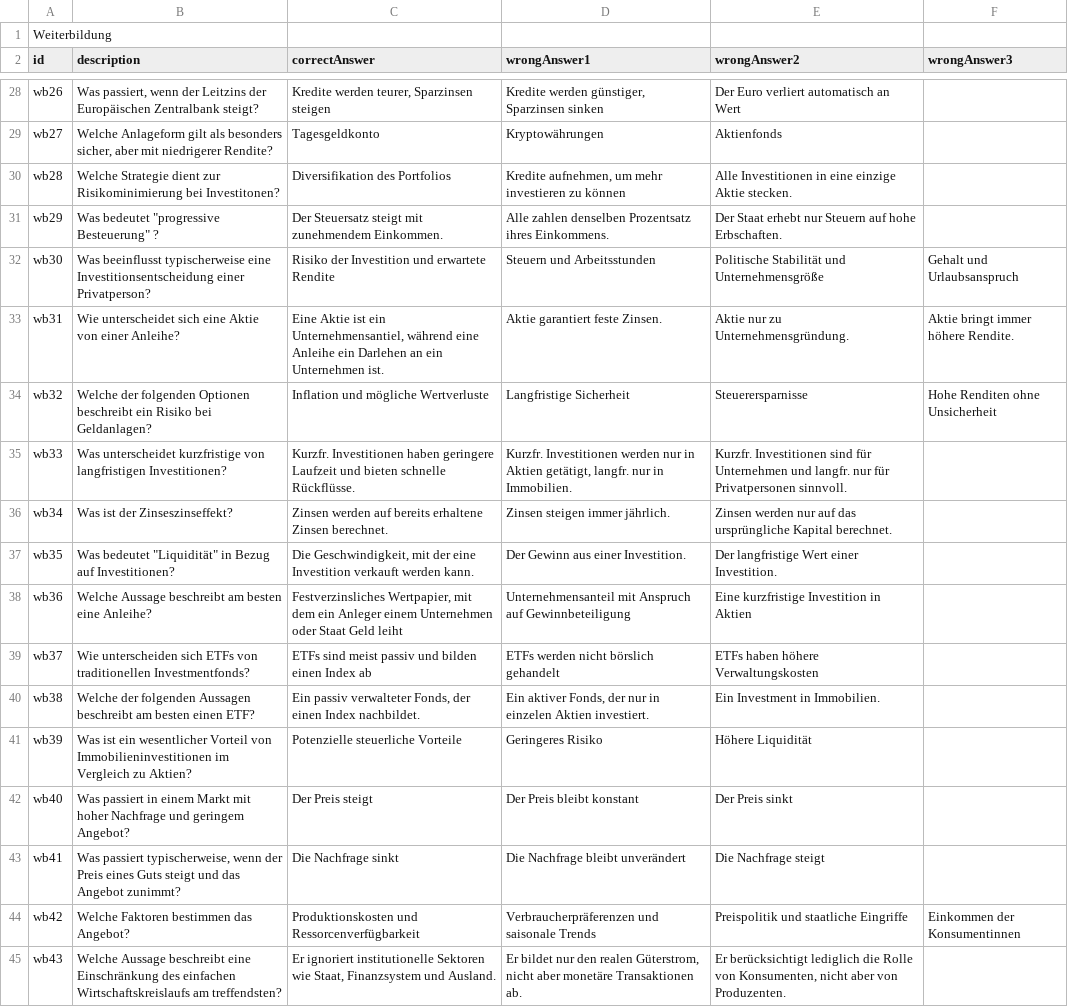
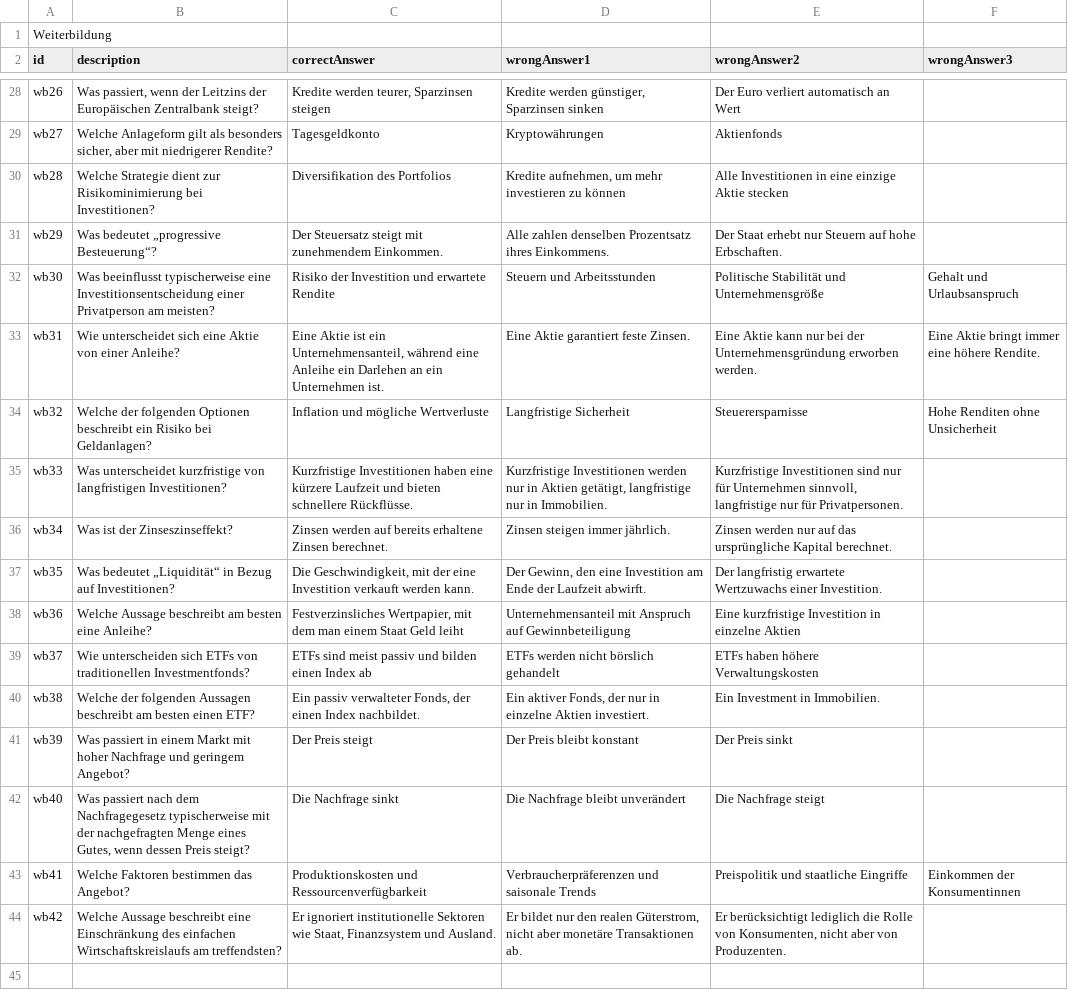
Before and after one commit to sandstorm/serious-game-legacy, a CSV file: import/Weiterbildungen.csv, drawn as a sheet; only a part is shown, gaps mark what is left out; removed rows and columns are numbered as before the commit, all else as after; the diff covers the shown part only; the diff names each change by its address in the sheet, - before the commit and + after, or states it on an @@ line.

```diff
--- a/import/Weiterbildungen.csv
+++ b/import/Weiterbildungen.csv
-B30 (description): …Risikominimierung bei Investitonen?
+B30 (description): …Risikominimierung bei Investitionen?
-E30 (wrongAnswer2): …einzige Aktie stecken.
+E30 (wrongAnswer2): …einzige Aktie stecken
-B31 (description): Was bedeutet "progressive Besteuerung" ?
+B31 (description): Was bedeutet „progressive Besteuerung“?
-B32 (description): …Investitionsentscheidung einer Privatperson?
+B32 (description): …Investitionsentscheidung einer Privatperson am meisten?
-C33 (correctAnswer): …ist ein Unternehmensantiel, während eine…
+C33 (correctAnswer): …ist ein Unternehmensanteil, während eine…
-D33 (wrongAnswer1): Aktie garantiert feste Zinsen.
+D33 (wrongAnswer1): Eine Aktie garantiert feste Zinsen.
-E33 (wrongAnswer2): Aktie nur zu Unternehmensgründung.
+E33 (wrongAnswer2): Eine Aktie kann nur bei der Unternehmensgründung erworben werden.
-F33 (wrongAnswer3): Aktie bringt immer höhere Rendite.
+F33 (wrongAnswer3): Eine Aktie bringt immer eine höhere Rendite.
-C35 (correctAnswer): Kurzfr. Investitionen haben geringere Laufzeit und bieten schnelle Rückflüsse.
+C35 (correctAnswer): Kurzfristige Investitionen haben eine kürzere Laufzeit und bieten schnellere Rückflüsse.
-D35 (wrongAnswer1): Kurzfr. Investitionen werden nur in Aktien getätigt, langfr. nur in…
+D35 (wrongAnswer1): Kurzfristige Investitionen werden nur in Aktien getätigt, langfristige nur in…
-E35 (wrongAnswer2): Kurzfr. Investitionen sind für Unternehmen und langfr. nur für Privatpersonen sinnvoll.
+E35 (wrongAnswer2): Kurzfristige Investitionen sind nur für Unternehmen sinnvoll, langfristige nur für Privatpersonen.
-B37 (description): Was bedeutet "Liquidität" in Bezug…
+B37 (description): Was bedeutet „Liquidität“ in Bezug…
-D37 (wrongAnswer1): Der Gewinn aus einer Investition.
+D37 (wrongAnswer1): Der Gewinn, den eine Investition am Ende der Laufzeit abwirft.
-E37 (wrongAnswer2): Der langfristige Wert einer Investition.
+E37 (wrongAnswer2): Der langfristig erwartete Wertzuwachs einer Investition.
-C38 (correctAnswer): …mit dem ein Anleger einem Unternehmen oder Staat Geld…
+C38 (correctAnswer): …mit dem man einem Staat Geld…
-E38 (wrongAnswer2): Eine kurzfristige Investition in Aktien
+E38 (wrongAnswer2): Eine kurzfristige Investition in einzelne Aktien
-D40 (wrongAnswer1): …nur in einzelen Aktien investiert.
+D40 (wrongAnswer1): …nur in einzelne Aktien investiert.
-B41 (description): Was ist ein wesentlicher Vorteil von Immobilieninvestitionen im Vergleich zu Aktien?
+B41 (description): Was passiert in einem Markt mit hoher Nachfrage und geringem Angebot?
-C41 (correctAnswer): Potenzielle steuerliche Vorteile
+C41 (correctAnswer): Der Preis steigt
-D41 (wrongAnswer1): Geringeres Risiko
+D41 (wrongAnswer1): Der Preis bleibt konstant
-E41 (wrongAnswer2): Höhere Liquidität
+E41 (wrongAnswer2): Der Preis sinkt
-B42 (description): Was passiert in einem Markt mit hoher Nachfrage und geringem Angebot?
+B42 (description): Was passiert nach dem Nachfragegesetz typischerweise mit der nachgefragten Menge eines Gutes, wenn dessen Preis steigt?
-C42 (correctAnswer): Der Preis steigt
+C42 (correctAnswer): Die Nachfrage sinkt
-D42 (wrongAnswer1): Der Preis bleibt konstant
+D42 (wrongAnswer1): Die Nachfrage bleibt unverändert
-E42 (wrongAnswer2): Der Preis sinkt
+E42 (wrongAnswer2): Die Nachfrage steigt
-row 43: wb41 | Was passiert typischerweise, wenn der Preis eines Guts steigt und das Angebot zunimmt? | Die Nachfrage sinkt | Die Nachfrage bleibt unverändert | Die Nachfrage steigt
-A43 (id): wb42
+A43 (id): wb41
-C43 (correctAnswer): Produktionskosten und Ressorcenverfügbarkeit
+C43 (correctAnswer): Produktionskosten und Ressourcenverfügbarkeit
-A44 (id): wb43
+A44 (id): wb42
```
Also changed, not shown: 24 edited cells elsewhere in this file, import/Minijobs.csv, 10 other files.
